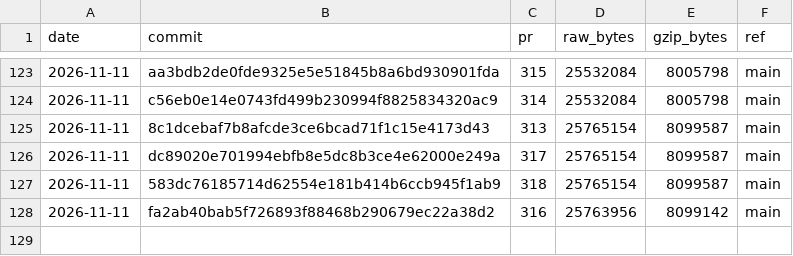
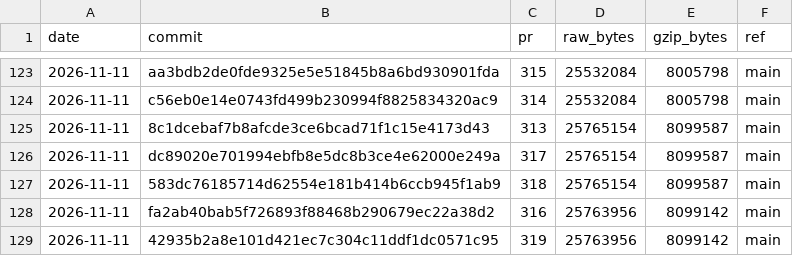
Before and after one commit to curvyo/curvyo, a CSV file: wasm-size.csv, drawn as a sheet; only a part is shown, gaps mark what is left out; the diff names each change by its address in the sheet, - before the commit and + after, or states it on an @@ line.

```diff
--- a/wasm-size.csv
+++ b/wasm-size.csv
+row 129: 2026-11-11 | 42935b2a8e101d421ec7c304c11ddf1dc0571c95 | 319 | 25763956 | 8099142 | main
```
Also changed, not shown: 2 other files.
